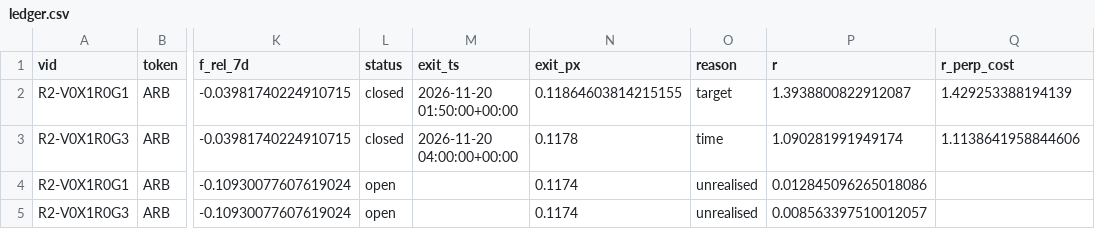
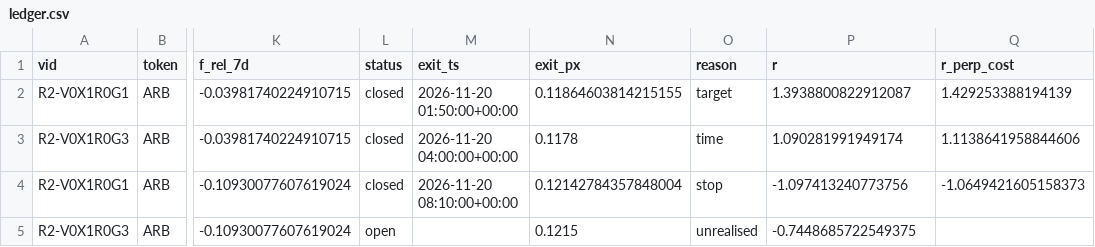
Before and after one commit to pelositoken/nautilus_trader, a CSV file: research/tt_edge_hunt/paper/state/ledger.csv, drawn as a sheet; only a part is shown, gaps mark what is left out; the diff names each change by its address in the sheet, - before the commit and + after, or states it on an @@ line.

```diff
--- a/research/tt_edge_hunt/paper/state/ledger.csv
+++ b/research/tt_edge_hunt/paper/state/ledger.csv
-L4 (status): open
+L4 (status): closed
-M4 (exit_ts): (empty)
+M4 (exit_ts): 2026-11-20 08:10:00+00:00
-N4 (exit_px): 0.1174
+N4 (exit_px): 0.12142784357848004
-O4 (reason): unrealised
+O4 (reason): stop
-P4 (r): 0.012845096265018086
+P4 (r): -1.097413240773756
-Q4 (r_perp_cost): (empty)
+Q4 (r_perp_cost): -1.0649421605158373
-N5 (exit_px): 0.1174
+N5 (exit_px): 0.1215
-P5 (r): 0.008563397510012057
+P5 (r): -0.7448685722549375
```
Also changed, not shown: 3 other files.
